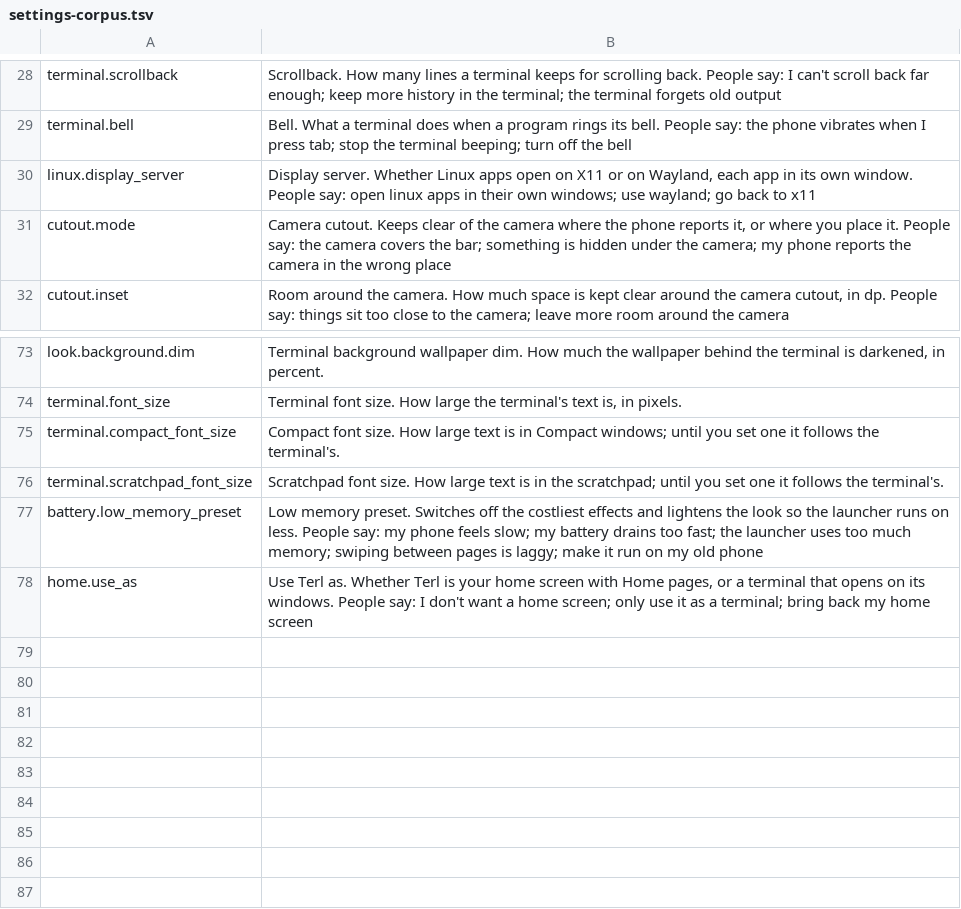
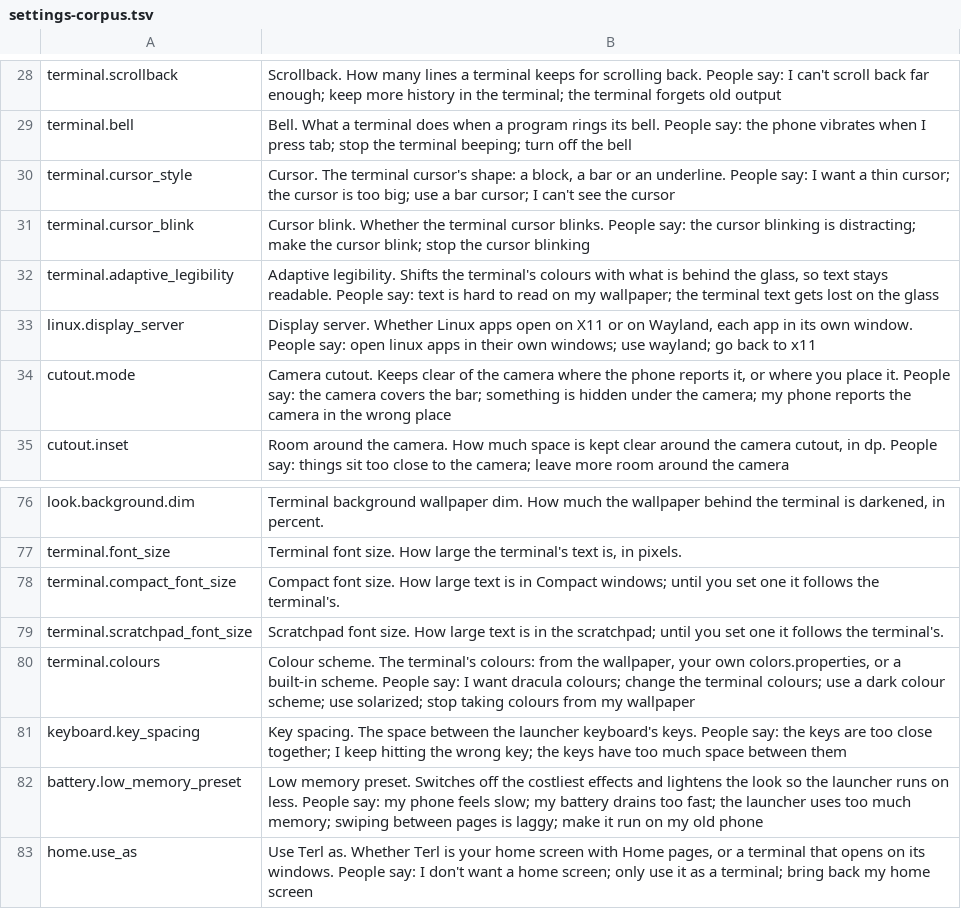
Before and after one commit to PickleHik3/termux-launcher, a TSV file: app/src/main/assets/assistant/settings-corpus.tsv, drawn as a sheet; only a part is shown, gaps mark what is left out.

```diff
--- a/app/src/main/assets/assistant/settings-corpus.tsv
+++ b/app/src/main/assets/assistant/settings-corpus.tsv
@@ -29,2 +29,5 @@ terminal.scrollback	Scrollback. How many lines a terminal keeps for scrolling ba
 terminal.bell	Bell. What a terminal does when a program rings its bell. People say: the phone vibrates when I press tab; stop the terminal beeping; turn off the bell
+terminal.cursor_style	Cursor. The terminal cursor's shape: a block, a bar or an underline. People say: I want a thin cursor; the cursor is too big; use a bar cursor; I can't see the cursor
+terminal.cursor_blink	Cursor blink. Whether the terminal cursor blinks. People say: the cursor blinking is distracting; make the cursor blink; stop the cursor blinking
+terminal.adaptive_legibility	Adaptive legibility. Shifts the terminal's colours with what is behind the glass, so text stays readable. People say: text is hard to read on my wallpaper; the terminal text gets lost on the glass
 linux.display_server	Display server. Whether Linux apps open on X11 or on Wayland, each app in its own window. People say: open linux apps in their own windows; use wayland; go back to x11
@@ -76,2 +79,4 @@ terminal.compact_font_size	Compact font size. How large text is in Compact windo
 terminal.scratchpad_font_size	Scratchpad font size. How large text is in the scratchpad; until you set one it follows the terminal's.
+terminal.colours	Colour scheme. The terminal's colours: from the wallpaper, your own colors.properties, or a built-in scheme. People say: I want dracula colours; change the terminal colours; use a dark colour scheme; use solarized; stop taking colours from my wallpaper
+keyboard.key_spacing	Key spacing. The space between the launcher keyboard's keys. People say: the keys are too close together; I keep hitting the wrong key; the keys have too much space between them
 battery.low_memory_preset	Low memory preset. Switches off the costliest effects and lightens the look so the launcher runs on less. People say: my phone feels slow; my battery drains too fast; the launcher uses too much memory; swiping between pages is laggy; make it run on my old phone
```
Also changed, not shown: 28 other files.
